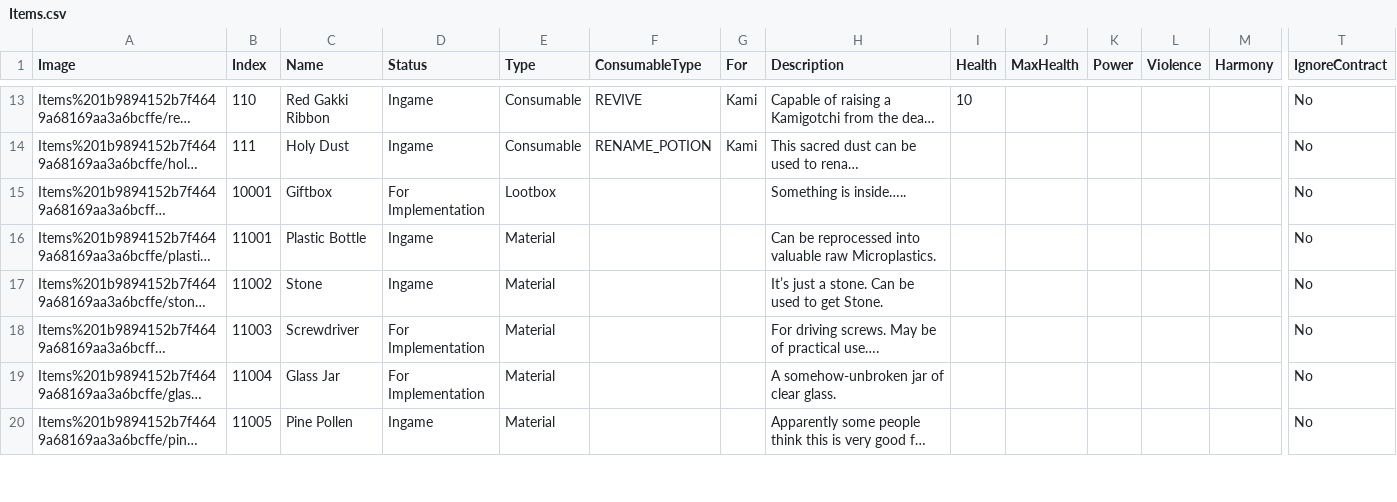
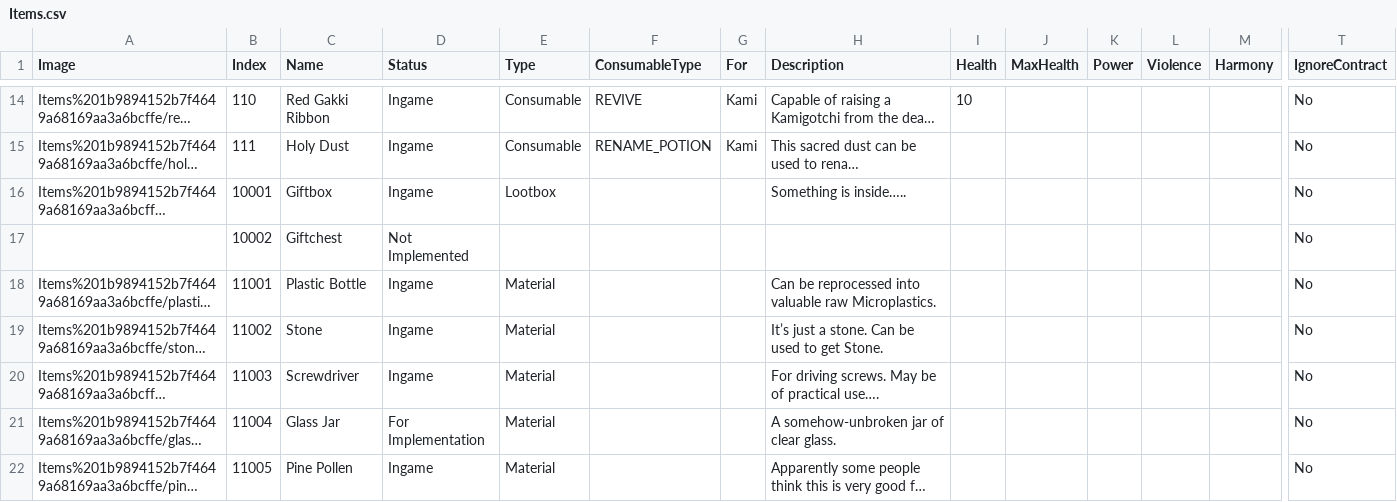
Before and after one commit to kanyaveral/kamigotchi, a CSV file: packages/contracts/src/deployment/world/data/items/Items.csv, drawn as a sheet; only a part is shown, gaps mark what is left out; long unchanged cells end in …; addresses are those after the commit; rows hold the shown columns only; the diff covers the shown part only; the diff names each change by its address in the sheet, - before the commit and + after, or states it on an @@ line.

```diff
--- a/packages/contracts/src/deployment/world/data/items/Items.csv
+++ b/packages/contracts/src/deployment/world/data/items/Items.csv
-D16 (Status): For Implementation
+D16 (Status): Ingame
+row 17:  | 10002 | Giftchest | Not Implemented |  |  |  |  |  |  |  |  |  | No
-D20 (Status): For Implementation
+D20 (Status): Ingame
```
Also changed, not shown: 1 added row and 5 edited cells elsewhere in this file, 2 other files.
